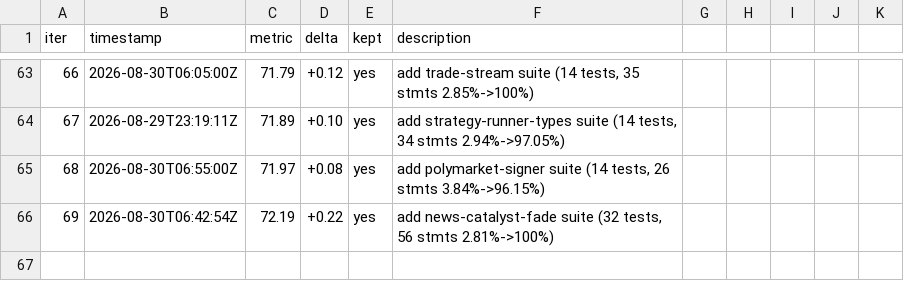
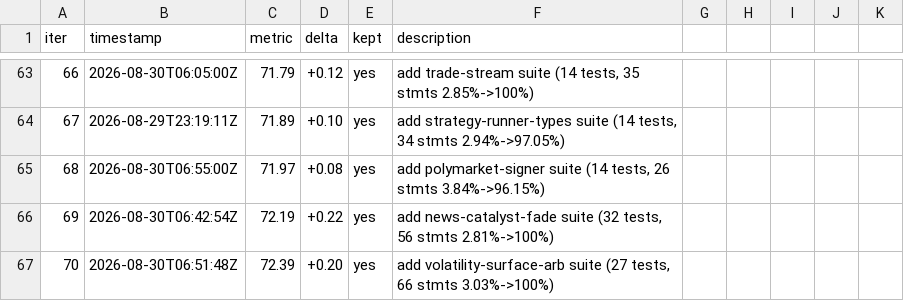
Before and after one commit to minhlongs/algo-trader, a TSV file: loop-results.tsv, drawn as a sheet; only a part is shown, gaps mark what is left out.

Commit message:
chore: log ak-loop iteration 70

```diff
--- a/loop-results.tsv
+++ b/loop-results.tsv
@@ -66 +66,2 @@ iter	timestamp	metric	delta	kept	description
 69	2026-08-30T06:42:54Z	72.19	+0.22	yes	add news-catalyst-fade suite (32 tests, 56 stmts 2.81%->100%)
+70	2026-08-30T06:51:48Z	72.39	+0.20	yes	add volatility-surface-arb suite (27 tests, 66 stmts 3.03%->100%)
```
